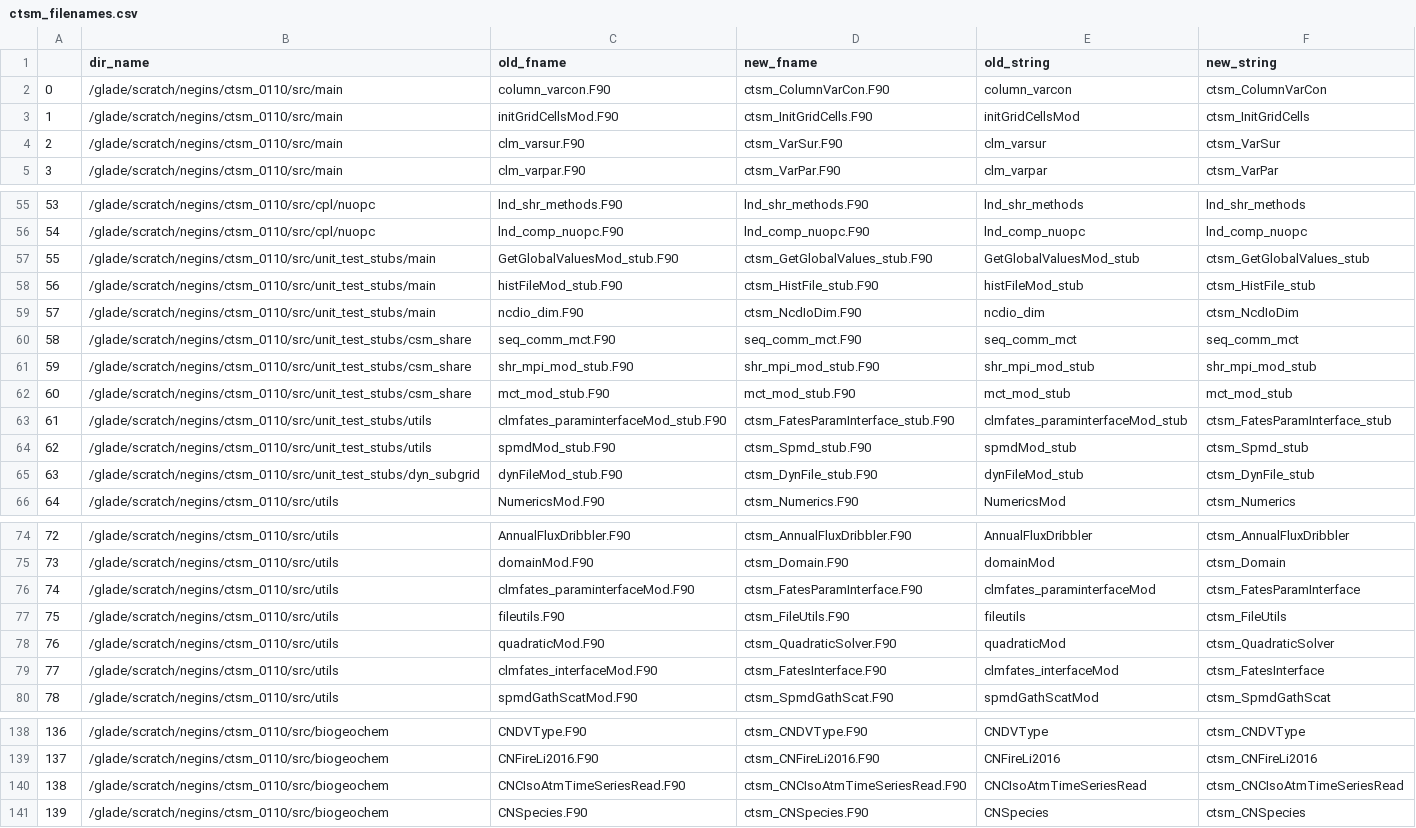
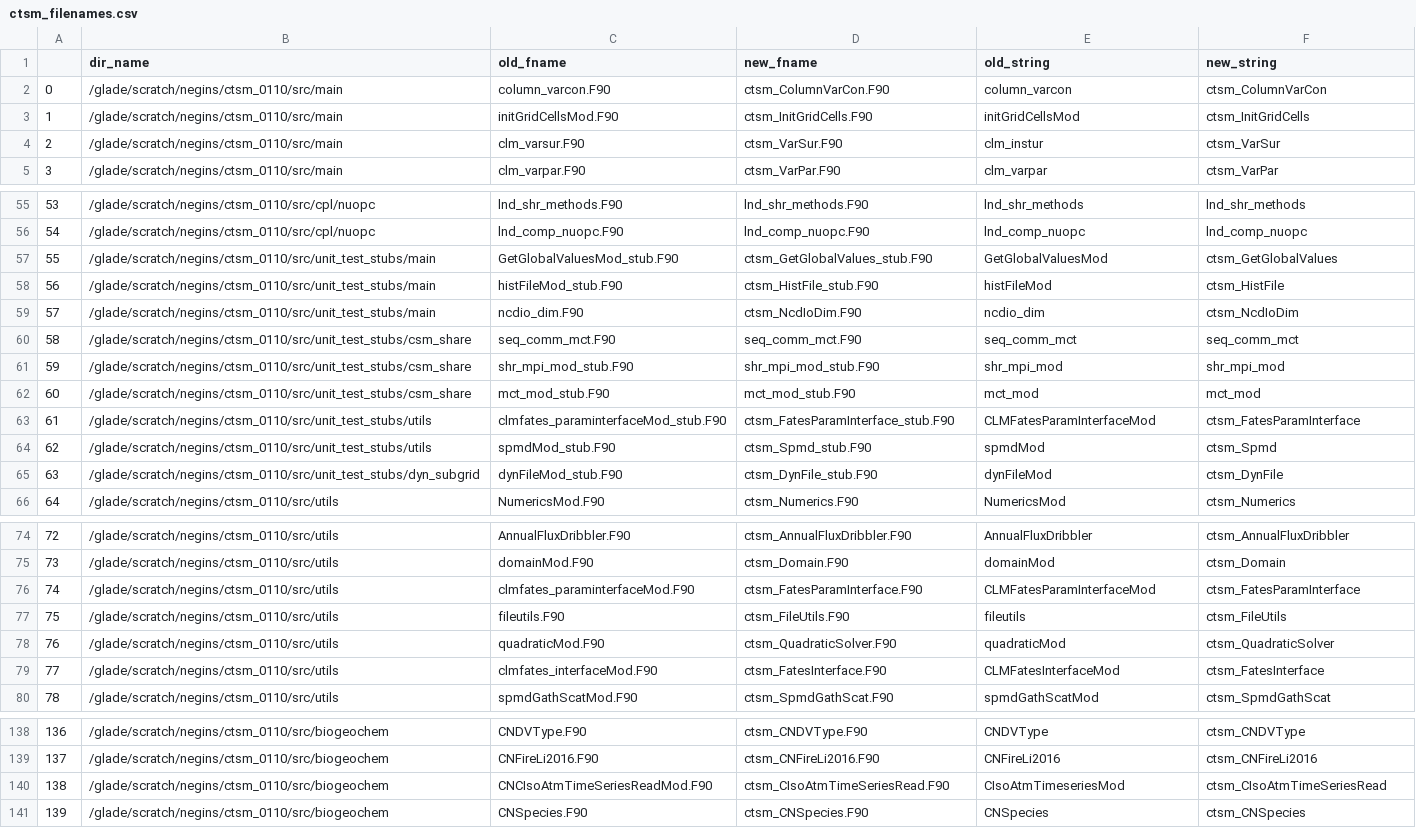
Before and after one commit to negin513/ctsm_filenames, a CSV file: ctsm_filenames.csv, drawn as a sheet; only a part is shown, gaps mark what is left out.

```diff
--- a/ctsm_filenames.csv
+++ b/ctsm_filenames.csv
@@ -3,3 +3,3 @@
 1,/glade/scratch/negins/ctsm_0110/src/main,initGridCellsMod.F90,ctsm_InitGridCells.F90,initGridCellsMod,ctsm_InitGridCells
-2,/glade/scratch/negins/ctsm_0110/src/main,clm_varsur.F90,ctsm_VarSur.F90,clm_varsur,ctsm_VarSur
+2,/glade/scratch/negins/ctsm_0110/src/main,clm_varsur.F90,ctsm_VarSur.F90,clm_instur,ctsm_VarSur
 3,/glade/scratch/negins/ctsm_0110/src/main,clm_varpar.F90,ctsm_VarPar.F90,clm_varpar,ctsm_VarPar
@@ -56,11 +56,11 @@
 54,/glade/scratch/negins/ctsm_0110/src/cpl/nuopc,lnd_comp_nuopc.F90,lnd_comp_nuopc.F90,lnd_comp_nuopc,lnd_comp_nuopc
-55,/glade/scratch/negins/ctsm_0110/src/unit_test_stubs/main,GetGlobalValuesMod_stub.F90,ctsm_GetGlobalValues_stub.F90,GetGlobalValuesMod_stub,ctsm_GetGlobalValues_stub
-56,/glade/scratch/negins/ctsm_0110/src/unit_test_stubs/main,histFileMod_stub.F90,ctsm_HistFile_stub.F90,histFileMod_stub,ctsm_HistFile_stub
+55,/glade/scratch/negins/ctsm_0110/src/unit_test_stubs/main,GetGlobalValuesMod_stub.F90,ctsm_GetGlobalValues_stub.F90,GetGlobalValuesMod,ctsm_GetGlobalValues
+56,/glade/scratch/negins/ctsm_0110/src/unit_test_stubs/main,histFileMod_stub.F90,ctsm_HistFile_stub.F90,histFileMod,ctsm_HistFile
 57,/glade/scratch/negins/ctsm_0110/src/unit_test_stubs/main,ncdio_dim.F90,ctsm_NcdIoDim.F90,ncdio_dim,ctsm_NcdIoDim
 58,/glade/scratch/negins/ctsm_0110/src/unit_test_stubs/csm_share,seq_comm_mct.F90,seq_comm_mct.F90,seq_comm_mct,seq_comm_mct
-59,/glade/scratch/negins/ctsm_0110/src/unit_test_stubs/csm_share,shr_mpi_mod_stub.F90,shr_mpi_mod_stub.F90,shr_mpi_mod_stub,shr_mpi_mod_stub
-60,/glade/scratch/negins/ctsm_0110/src/unit_test_stubs/csm_share,mct_mod_stub.F90,mct_mod_stub.F90,mct_mod_stub,mct_mod_stub
-61,/glade/scratch/negins/ctsm_0110/src/unit_test_stubs/utils,clmfates_paraminterfaceMod_stub.F90,ctsm_FatesParamInterface_stub.F90,clmfates_paraminterfaceMod_stub,ctsm_FatesParamInterface_stub
-62,/glade/scratch/negins/ctsm_0110/src/unit_test_stubs/utils,spmdMod_stub.F90,ctsm_Spmd_stub.F90,spmdMod_stub,ctsm_Spmd_stub
-63,/glade/scratch/negins/ctsm_0110/src/unit_test_stubs/dyn_subgrid,dynFileMod_stub.F90,ctsm_DynFile_stub.F90,dynFileMod_stub,ctsm_DynFile_stub
+59,/glade/scratch/negins/ctsm_0110/src/unit_test_stubs/csm_share,shr_mpi_mod_stub.F90,shr_mpi_mod_stub.F90,shr_mpi_mod,shr_mpi_mod
+60,/glade/scratch/negins/ctsm_0110/src/unit_test_stubs/csm_share,mct_mod_stub.F90,mct_mod_stub.F90,mct_mod,mct_mod
+61,/glade/scratch/negins/ctsm_0110/src/unit_test_stubs/utils,clmfates_paraminterfaceMod_stub.F90,ctsm_FatesParamInterface_stub.F90,CLMFatesParamInterfaceMod,ctsm_FatesParamInterface
+62,/glade/scratch/negins/ctsm_0110/src/unit_test_stubs/utils,spmdMod_stub.F90,ctsm_Spmd_stub.F90,spmdMod,ctsm_Spmd
+63,/glade/scratch/negins/ctsm_0110/src/unit_test_stubs/dyn_subgrid,dynFileMod_stub.F90,ctsm_DynFile_stub.F90,dynFileMod,ctsm_DynFile
 64,/glade/scratch/negins/ctsm_0110/src/utils,NumericsMod.F90,ctsm_Numerics.F90,NumericsMod,ctsm_Numerics
@@ -75,6 +75,6 @@
 73,/glade/scratch/negins/ctsm_0110/src/utils,domainMod.F90,ctsm_Domain.F90,domainMod,ctsm_Domain
-74,/glade/scratch/negins/ctsm_0110/src/utils,clmfates_paraminterfaceMod.F90,ctsm_FatesParamInterface.F90,clmfates_paraminterfaceMod,ctsm_FatesParamInterface
+74,/glade/scratch/negins/ctsm_0110/src/utils,clmfates_paraminterfaceMod.F90,ctsm_FatesParamInterface.F90,CLMFatesParamInterfaceMod,ctsm_FatesParamInterface
 75,/glade/scratch/negins/ctsm_0110/src/utils,fileutils.F90,ctsm_FileUtils.F90,fileutils,ctsm_FileUtils
 76,/glade/scratch/negins/ctsm_0110/src/utils,quadraticMod.F90,ctsm_QuadraticSolver.F90,quadraticMod,ctsm_QuadraticSolver
-77,/glade/scratch/negins/ctsm_0110/src/utils,clmfates_interfaceMod.F90,ctsm_FatesInterface.F90,clmfates_interfaceMod,ctsm_FatesInterface
+77,/glade/scratch/negins/ctsm_0110/src/utils,clmfates_interfaceMod.F90,ctsm_FatesInterface.F90,CLMFatesInterfaceMod,ctsm_FatesInterface
 78,/glade/scratch/negins/ctsm_0110/src/utils,spmdGathScatMod.F90,ctsm_SpmdGathScat.F90,spmdGathScatMod,ctsm_SpmdGathScat
@@ -139,3 +139,3 @@
 137,/glade/scratch/negins/ctsm_0110/src/biogeochem,CNFireLi2016.F90,ctsm_CNFireLi2016.F90,CNFireLi2016,ctsm_CNFireLi2016
-138,/glade/scratch/negins/ctsm_0110/src/biogeochem,CNCIsoAtmTimeSeriesRead.F90,ctsm_CNCIsoAtmTimeSeriesRead.F90,CNCIsoAtmTimeSeriesRead,ctsm_CNCIsoAtmTimeSeriesRead
+138,/glade/scratch/negins/ctsm_0110/src/biogeochem,CNCIsoAtmTimeSeriesReadMod.F90,ctsm_CIsoAtmTimeSeriesRead.F90,CIsoAtmTimeseriesMod,ctsm_CIsoAtmTimeSeriesRead
 139,/glade/scratch/negins/ctsm_0110/src/biogeochem,CNSpecies.F90,ctsm_CNSpecies.F90,CNSpecies,ctsm_CNSpecies
```
